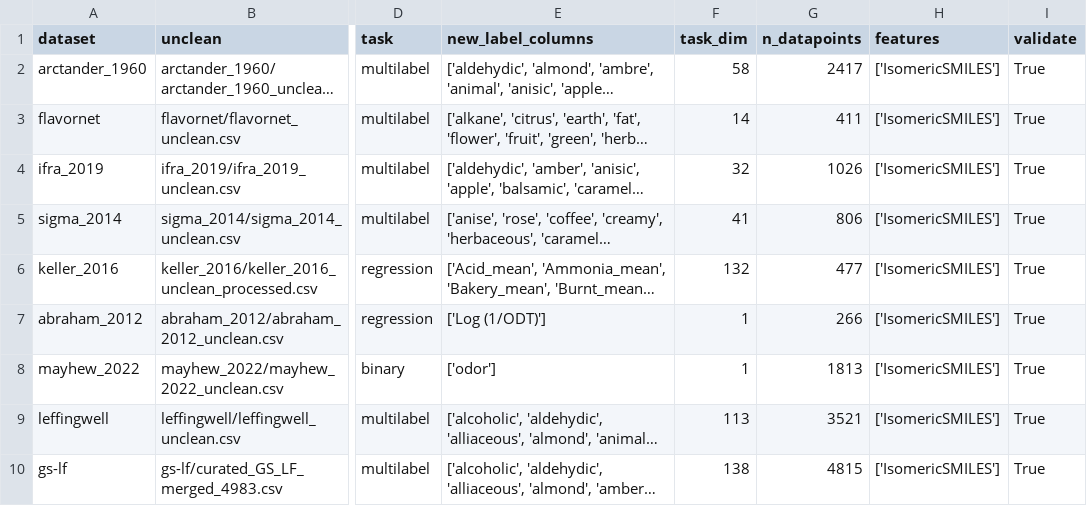
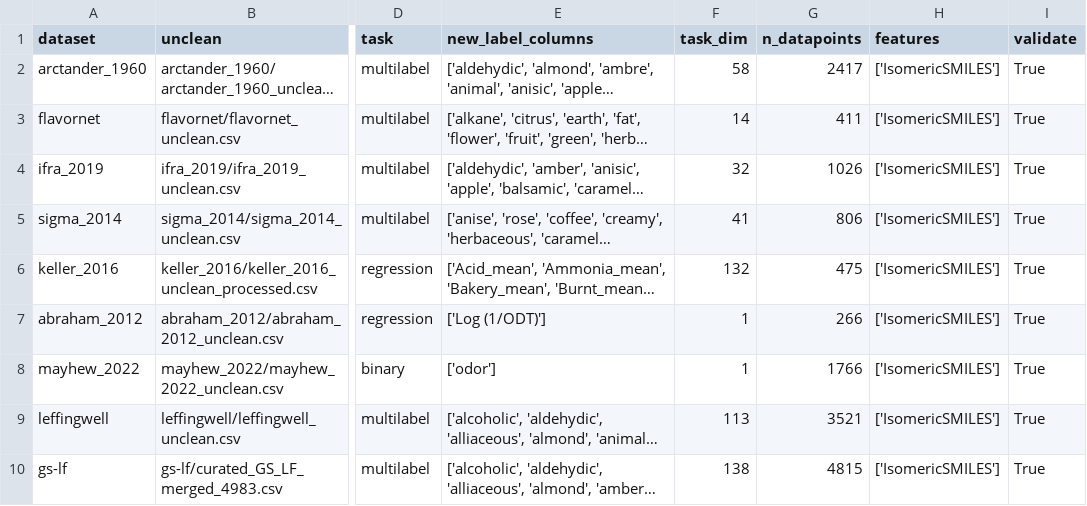
Before and after one commit to chemcognition-lab/dreamix, a CSV file: datasets/file_cleaning_features.csv, drawn as a sheet; only a part is shown, gaps mark what is left out; long unchanged cells end in …; the diff names each change by its address in the sheet, - before the commit and + after, or states it on an @@ line.

```diff
--- a/datasets/file_cleaning_features.csv
+++ b/datasets/file_cleaning_features.csv
-G6 (n_datapoints): 477
+G6 (n_datapoints): 475
-G8 (n_datapoints): 1813
+G8 (n_datapoints): 1766
```
Also changed, not shown: datasets/keller_2016/keller_2016_combined.csv, 14 other files.
